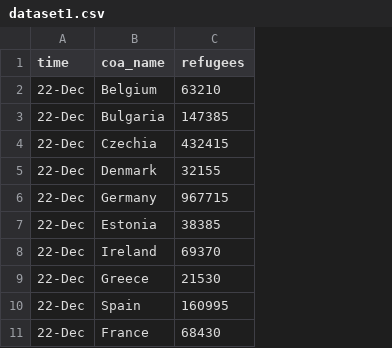
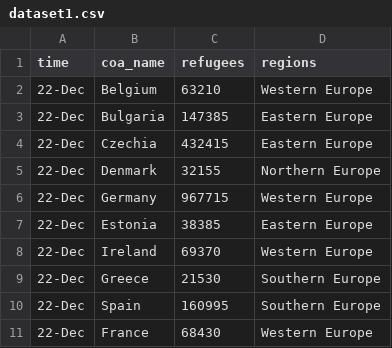
Before and after one commit to andrewbui04/Data-Visualization, a CSV file: dataset1.csv, drawn as a sheet; only a part is shown; the diff names each change by its address in the sheet, - before the commit and + after, or states it on an @@ line.

```diff
--- a/dataset1.csv
+++ b/dataset1.csv
+column D (regions), rows 2-11: Western Europe | Eastern Europe | Eastern Europe | Northern Europe | Western Europe | Eastern Europe | Western Europe | Southern Europe | Southern Europe | Western Europe
```
Also changed, not shown: dataset2.csv.
